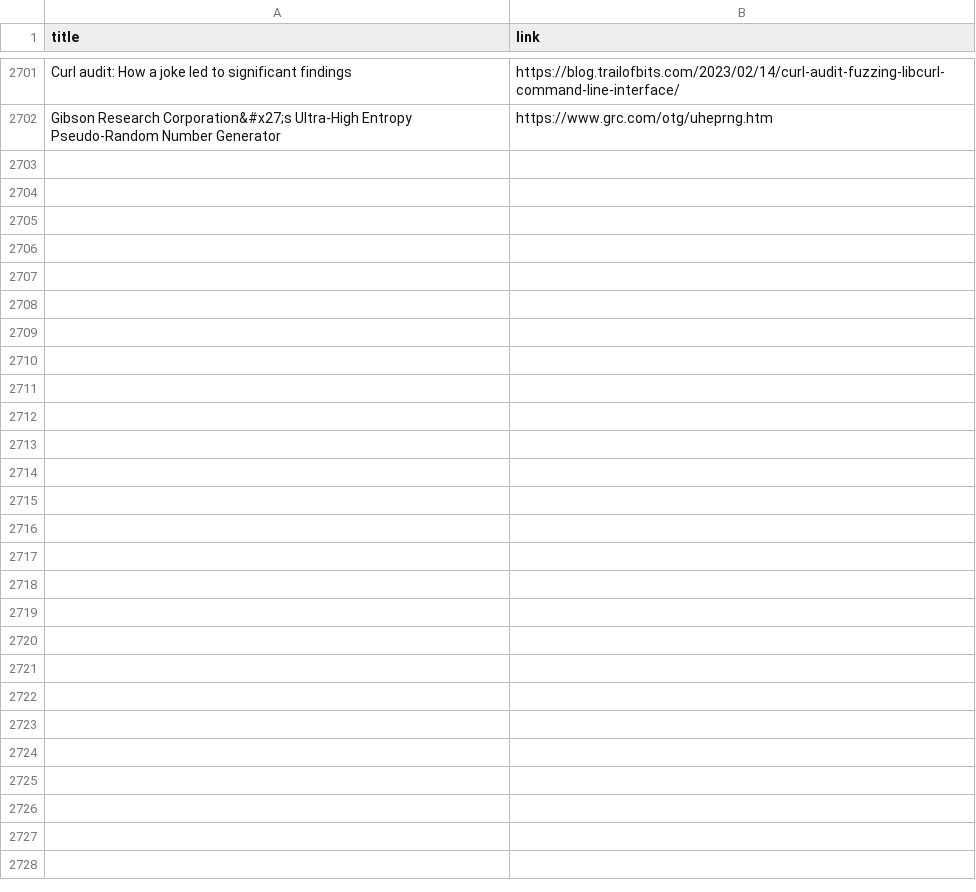
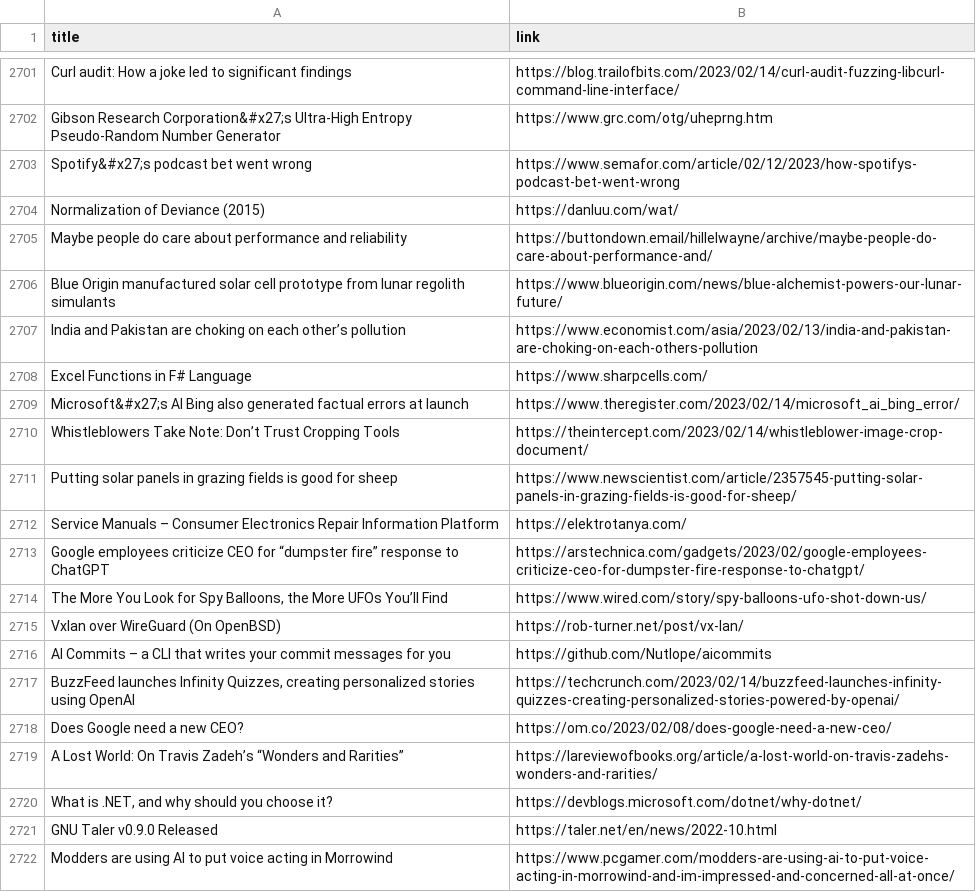
Before and after one commit to yellow-seed/aiit-bigdata-analysis-report2, a CSV file: index_output.csv, drawn as a sheet; only a part is shown, gaps mark what is left out.

Commit message:
update csv

```diff
--- a/index_output.csv
+++ b/index_output.csv
@@ -2702 +2702,21 @@ Curl audit: How a joke led to significant findings,https://blog.trailofbits.com/
 Gibson Research Corporation&#x27;s Ultra-High Entropy Pseudo-Random Number Generator,https://www.grc.com/otg/uheprng.htm
+Spotify&#x27;s podcast bet went wrong,https://www.semafor.com/article/02/12/2023/how-spotifys-podcast-bet-went-wrong
+Normalization of Deviance (2015),https://danluu.com/wat/
+Maybe people do care about performance and reliability,https://buttondown.email/hillelwayne/archive/maybe-people-do-care-about-performance-and/
+Blue Origin manufactured solar cell prototype from lunar regolith simulants,https://www.blueorigin.com/news/blue-alchemist-powers-our-lunar-future/
+India and Pakistan are choking on each other’s pollution,https://www.economist.com/asia/2023/02/13/india-and-pakistan-are-choking-on-each-others-pollution
+Excel Functions in F# Language,https://www.sharpcells.com/
+Microsoft&#x27;s AI Bing also generated factual errors at launch,https://www.theregister.com/2023/02/14/microsoft_ai_bing_error/
+Whistleblowers Take Note: Don’t Trust Cropping Tools,https://theintercept.com/2023/02/14/whistleblower-image-crop-document/
+Putting solar panels in grazing fields is good for sheep,https://www.newscientist.com/article/2357545-putting-solar-panels-in-grazing-fields-is-good-for-sheep/
+Service Manuals – Consumer Electronics Repair Information Platform,https://elektrotanya.com/
+Google employees criticize CEO for “dumpster fire” response to ChatGPT,https://arstechnica.com/gadgets/2023/02/google-employees-criticize-ceo-for-dumpster-fire-response-to-chatgpt/
+"The More You Look for Spy Balloons, the More UFOs You’ll Find",https://www.wired.com/story/spy-balloons-ufo-shot-down-us/
+Vxlan over WireGuard (On OpenBSD),https://rob-turner.net/post/vx-lan/
+AI Commits – a CLI that writes your commit messages for you,https://github.com/Nutlope/aicommits
+"BuzzFeed launches Infinity Quizzes, creating personalized stories using OpenAI",https://techcrunch.com/2023/02/14/buzzfeed-launches-infinity-quizzes-creating-personalized-stories-powered-by-openai/
+Does Google need a new CEO?,https://om.co/2023/02/08/does-google-need-a-new-ceo/
+A Lost World: On Travis Zadeh’s “Wonders and Rarities”,https://lareviewofbooks.org/article/a-lost-world-on-travis-zadehs-wonders-and-rarities/
+"What is .NET, and why should you choose it?",https://devblogs.microsoft.com/dotnet/why-dotnet/
+GNU Taler v0.9.0 Released,https://taler.net/en/news/2022-10.html
+Modders are using AI to put voice acting in Morrowind,https://www.pcgamer.com/modders-are-using-ai-to-put-voice-acting-in-morrowind-and-im-impressed-and-concerned-all-at-once/
```
